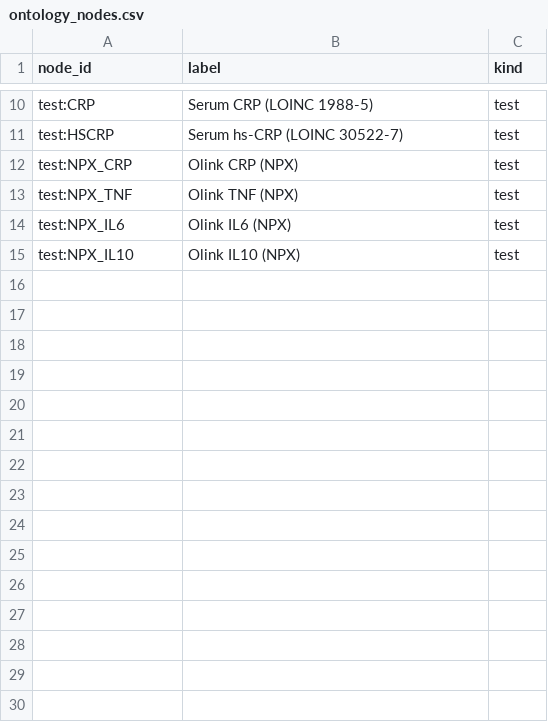
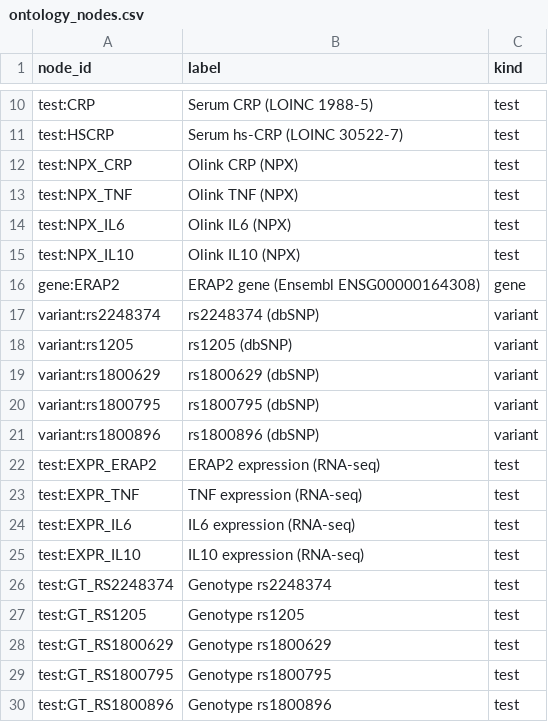
Before and after one commit to noverney/multi-omics, a CSV file: reference/ontology_nodes.csv, drawn as a sheet; only a part is shown, gaps mark what is left out; the diff names each change by its address in the sheet, - before the commit and + after, or states it on an @@ line.

```diff
--- a/reference/ontology_nodes.csv
+++ b/reference/ontology_nodes.csv
+row 16: gene:ERAP2 | ERAP2 gene (Ensembl ENSG00000164308) | gene
+row 17: variant:rs2248374 | rs2248374 (dbSNP) | variant
+row 18: variant:rs1205 | rs1205 (dbSNP) | variant
+row 19: variant:rs1800629 | rs1800629 (dbSNP) | variant
+row 20: variant:rs1800795 | rs1800795 (dbSNP) | variant
+row 21: variant:rs1800896 | rs1800896 (dbSNP) | variant
+row 22: test:EXPR_ERAP2 | ERAP2 expression (RNA-seq) | test
+row 23: test:EXPR_TNF | TNF expression (RNA-seq) | test
+row 24: test:EXPR_IL6 | IL6 expression (RNA-seq) | test
+row 25: test:EXPR_IL10 | IL10 expression (RNA-seq) | test
+row 26: test:GT_RS2248374 | Genotype rs2248374 | test
+row 27: test:GT_RS1205 | Genotype rs1205 | test
+row 28: test:GT_RS1800629 | Genotype rs1800629 | test
+row 29: test:GT_RS1800795 | Genotype rs1800795 | test
+row 30: test:GT_RS1800896 | Genotype rs1800896 | test
```
Also changed, not shown: data/scenario/clinic/d1/biobank_samples_20260310T0800.csv, reference/concepts.csv, 35 other files.
